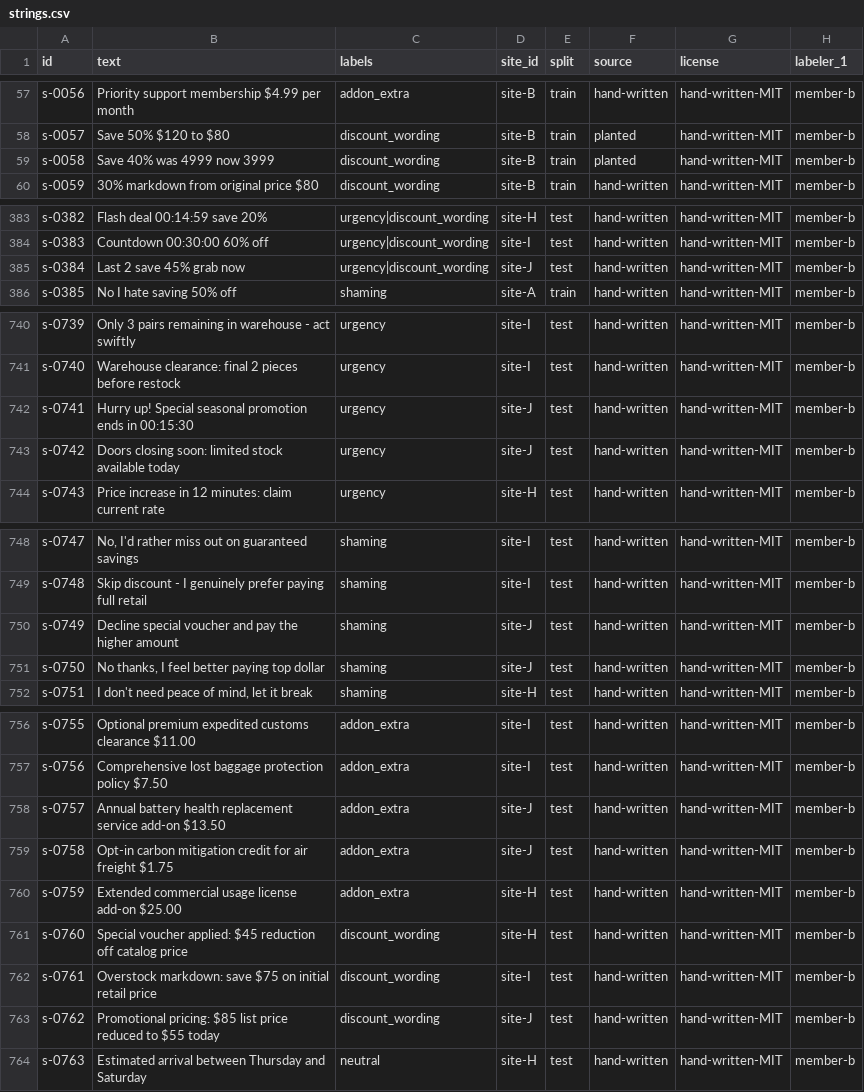
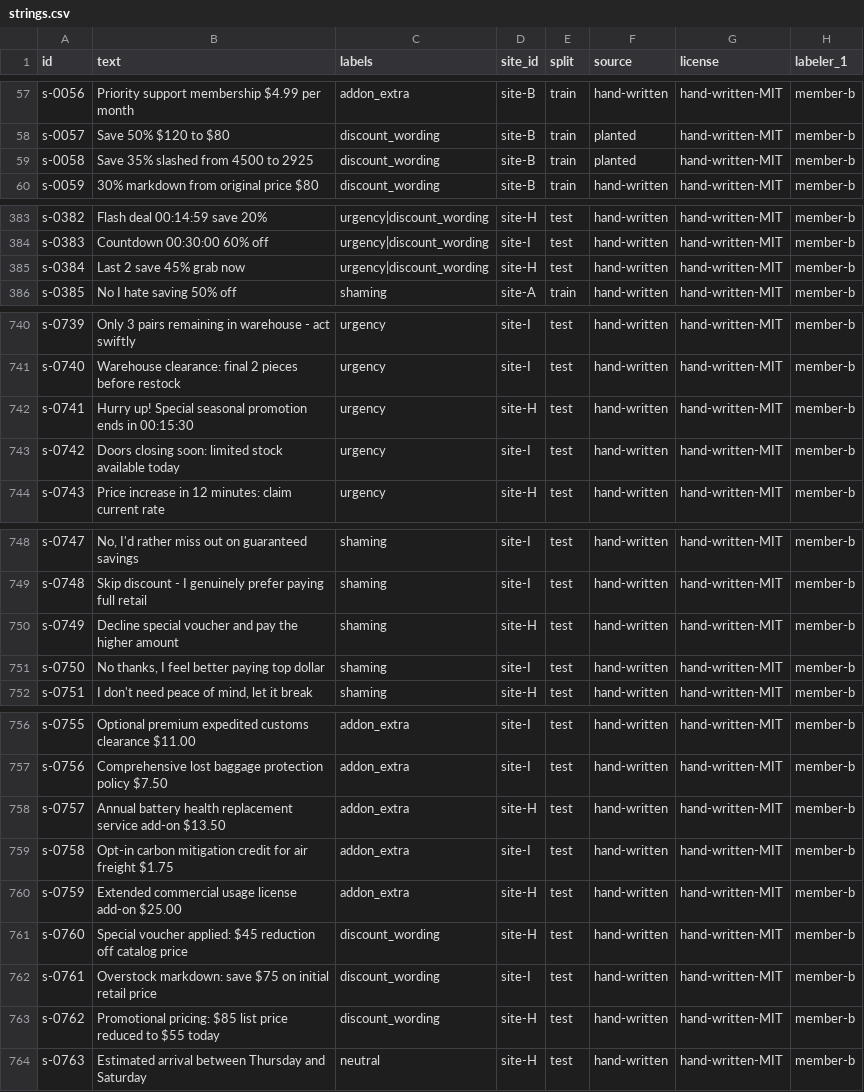
Before and after one commit to rudrakshsharma1312-gif/Dark-pattern, a CSV file: ml/data/strings.csv, drawn as a sheet; only a part is shown, gaps mark what is left out; the diff covers the shown part only.

Commit message:
data(ml): resolve 1 eval overlap and make site-J strictly clean-only

```diff
--- a/ml/data/strings.csv
+++ b/ml/data/strings.csv
@@ -58,3 +58,3 @@ s-0056,Priority support membership $4.99 per month,addon_extra,site-B,train,hand
 s-0057,Save 50% $120 to $80,discount_wording,site-B,train,planted,hand-written-MIT,member-b
-s-0058,Save 40% was 4999 now 3999,discount_wording,site-B,train,planted,hand-written-MIT,member-b
+s-0058,Save 35% slashed from 4500 to 2925,discount_wording,site-B,train,planted,hand-written-MIT,member-b
 s-0059,30% markdown from original price $80,discount_wording,site-B,train,hand-written,hand-written-MIT,member-b
@@ -384,3 +384,3 @@ s-0382,Flash deal 00:14:59 save 20%,urgency|discount_wording,site-H,test,hand-wr
 s-0383,Countdown 00:30:00 60% off,urgency|discount_wording,site-I,test,hand-written,hand-written-MIT,member-b
-s-0384,Last 2 save 45% grab now,urgency|discount_wording,site-J,test,hand-written,hand-written-MIT,member-b
+s-0384,Last 2 save 45% grab now,urgency|discount_wording,site-H,test,hand-written,hand-written-MIT,member-b
 s-0385,No I hate saving 50% off,shaming,site-A,train,hand-written,hand-written-MIT,member-b
@@ -741,4 +741,4 @@ s-0739,Only 3 pairs remaining in warehouse - act swiftly,urgency,site-I,test,han
 s-0740,Warehouse clearance: final 2 pieces before restock,urgency,site-I,test,hand-written,hand-written-MIT,member-b
-s-0741,Hurry up! Special seasonal promotion ends in 00:15:30,urgency,site-J,test,hand-written,hand-written-MIT,member-b
-s-0742,Doors closing soon: limited stock available today,urgency,site-J,test,hand-written,hand-written-MIT,member-b
+s-0741,Hurry up! Special seasonal promotion ends in 00:15:30,urgency,site-H,test,hand-written,hand-written-MIT,member-b
+s-0742,Doors closing soon: limited stock available today,urgency,site-I,test,hand-written,hand-written-MIT,member-b
 s-0743,Price increase in 12 minutes: claim current rate,urgency,site-H,test,hand-written,hand-written-MIT,member-b
@@ -749,4 +749,4 @@ s-0747,"No, I'd rather miss out on guaranteed savings",shaming,site-I,test,hand-
 s-0748,Skip discount - I genuinely prefer paying full retail,shaming,site-I,test,hand-written,hand-written-MIT,member-b
-s-0749,Decline special voucher and pay the higher amount,shaming,site-J,test,hand-written,hand-written-MIT,member-b
-s-0750,"No thanks, I feel better paying top dollar",shaming,site-J,test,hand-written,hand-written-MIT,member-b
+s-0749,Decline special voucher and pay the higher amount,shaming,site-H,test,hand-written,hand-written-MIT,member-b
+s-0750,"No thanks, I feel better paying top dollar",shaming,site-I,test,hand-written,hand-written-MIT,member-b
 s-0751,"I don't need peace of mind, let it break",shaming,site-H,test,hand-written,hand-written-MIT,member-b
@@ -757,4 +757,4 @@ s-0755,Optional premium expedited customs clearance $11.00,addon_extra,site-I,te
 s-0756,Comprehensive lost baggage protection policy $7.50,addon_extra,site-I,test,hand-written,hand-written-MIT,member-b
-s-0757,Annual battery health replacement service add-on $13.50,addon_extra,site-J,test,hand-written,hand-written-MIT,member-b
-s-0758,Opt-in carbon mitigation credit for air freight $1.75,addon_extra,site-J,test,hand-written,hand-written-MIT,member-b
+s-0757,Annual battery health replacement service add-on $13.50,addon_extra,site-H,test,hand-written,hand-written-MIT,member-b
+s-0758,Opt-in carbon mitigation credit for air freight $1.75,addon_extra,site-I,test,hand-written,hand-written-MIT,member-b
 s-0759,Extended commercial usage license add-on $25.00,addon_extra,site-H,test,hand-written,hand-written-MIT,member-b
@@ -762,3 +762,3 @@ s-0760,Special voucher applied: $45 reduction off catalog price,discount_wording
 s-0761,Overstock markdown: save $75 on initial retail price,discount_wording,site-I,test,hand-written,hand-written-MIT,member-b
-s-0762,Promotional pricing: $85 list price reduced to $55 today,discount_wording,site-J,test,hand-written,hand-written-MIT,member-b
+s-0762,Promotional pricing: $85 list price reduced to $55 today,discount_wording,site-H,test,hand-written,hand-written-MIT,member-b
 s-0763,Estimated arrival between Thursday and Saturday,neutral,site-H,test,hand-written,hand-written-MIT,member-b
```
Also changed, not shown: 19 added rows and 19 edited cells elsewhere in this file.
